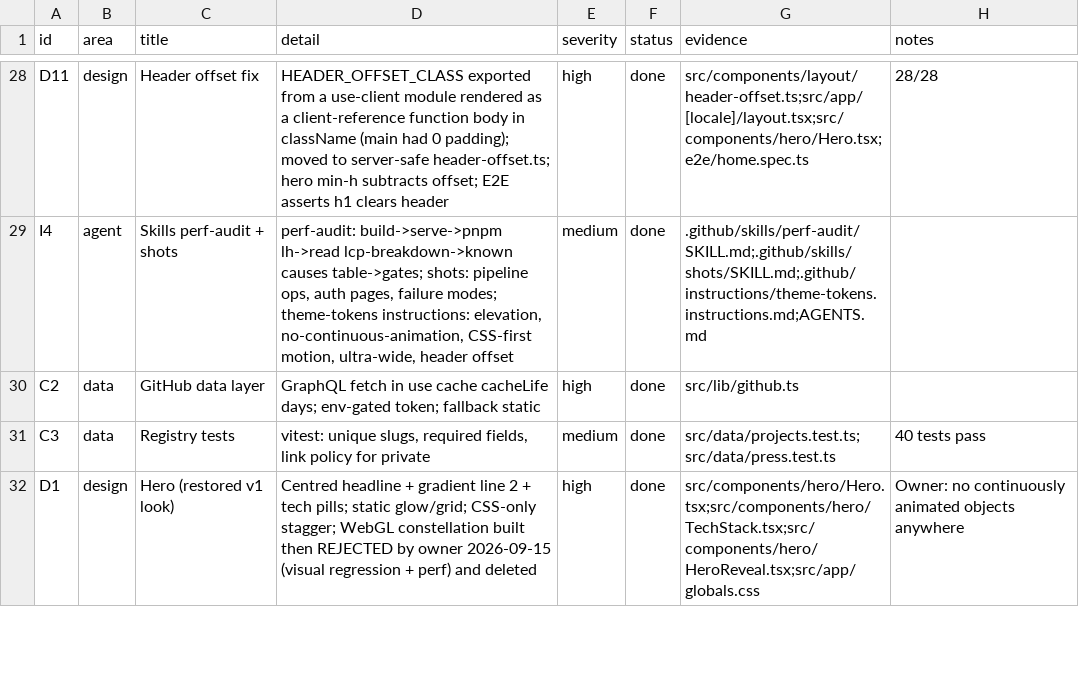
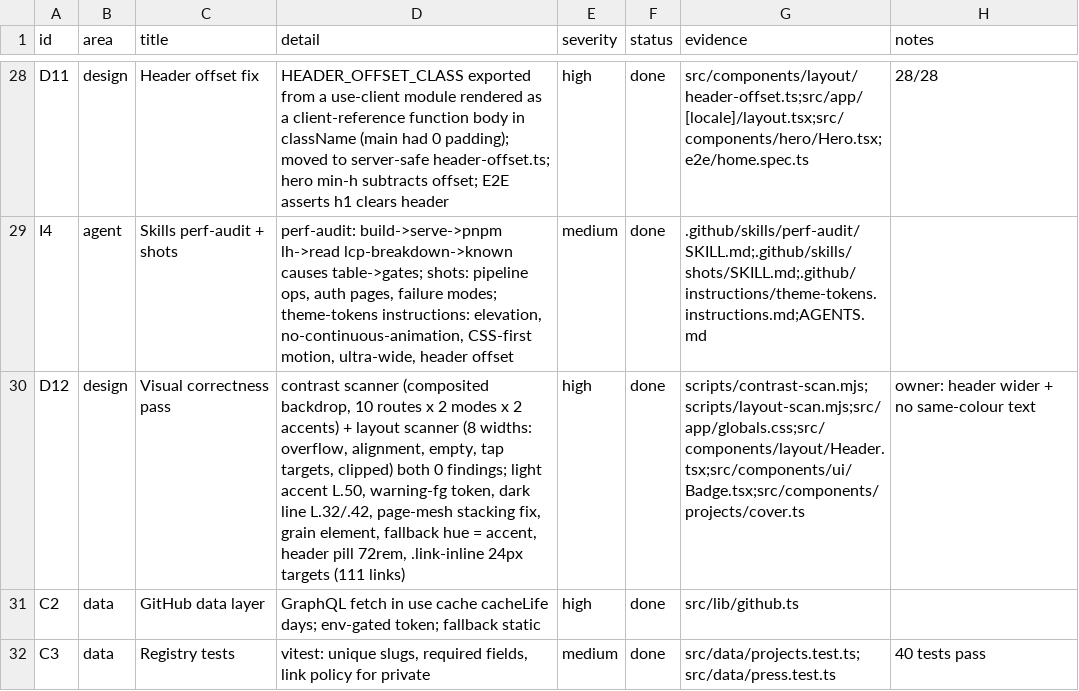
Before and after one commit to dragos-catalin/dragoscatalin, a CSV file: docs/tracker.csv, drawn as a sheet; only a part is shown, gaps mark what is left out; the shorter side is filled out with more unchanged rows; the diff names each change by its address in the sheet, - before the commit and + after, or states it on an @@ line.

Commit message:
fix(design): visual-correctness pass — contrast + layout scanners at 0 findings, wider header pill, AA accent/warning/line tokens, page mesh rendering, 24px link targets (2.4.0)

```diff
--- a/docs/tracker.csv
+++ b/docs/tracker.csv
+row 30: D12 | design | Visual correctness pass | contrast scanner (composited backdrop, 10 routes x 2 modes x 2 accents) + layout scanner (8 widths: overflow, alignment, empty, tap targets, clipped) both 0 findings; light accent L.50, warning-fg token, dark line L.32/.42, page-mesh stacking fix, grain element, fallback hue = accent, header pill 72rem, .link-inline 24px targets (111 links) | high | done | scripts/contrast-scan.mjs;scripts/layout-scan.mjs;src/app/globals.css;src/components/layout/Header.tsx;src/components/ui/Badge.tsx;src/components/projects/cover.ts | owner: header wider + no same-colour text
```
Also changed, not shown: 21 other files.
